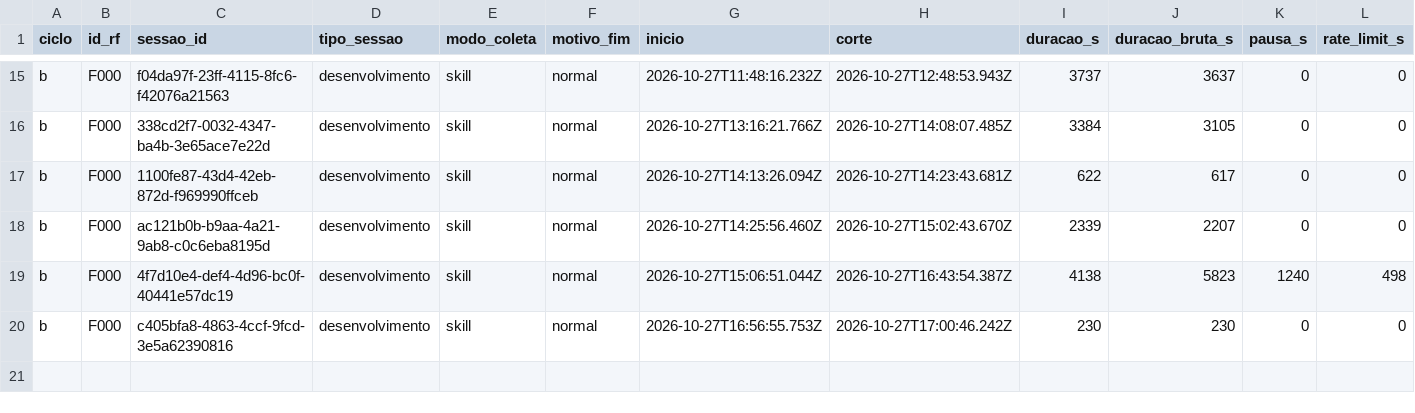
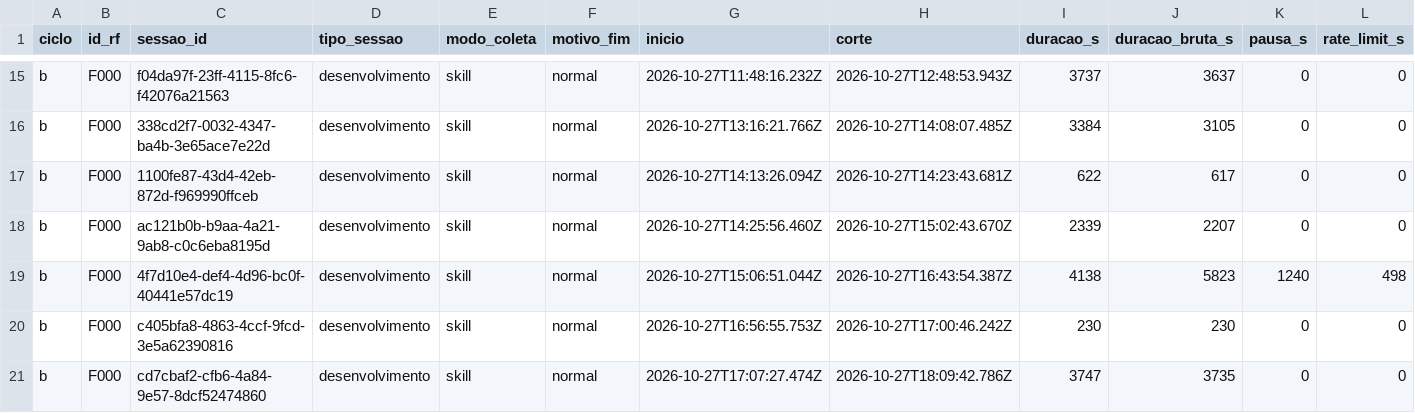
Before and after one commit to WagnerofDuarte/cerne-avaliacao, a CSV file: dados/cicloB/sessoes.csv, drawn as a sheet; only a part is shown, gaps mark what is left out; rows hold the shown columns only; the diff names each change by its address in the sheet, - before the commit and + after, or states it on an @@ line.

```diff
--- a/dados/cicloB/sessoes.csv
+++ b/dados/cicloB/sessoes.csv
+row 21: b | F000 | cd7cbaf2-cfb6-4a84-9e57-8dcf52474860 | desenvolvimento | skill | normal | 2026-10-27T17:07:27.474Z | 2026-10-27T18:09:42.786Z | 3747 | 3735 | 0 | 0
```
Also changed, not shown: dados/cicloB/revisoes_processo.csv, dados/cicloB/segmentos.csv, 5 other files.
